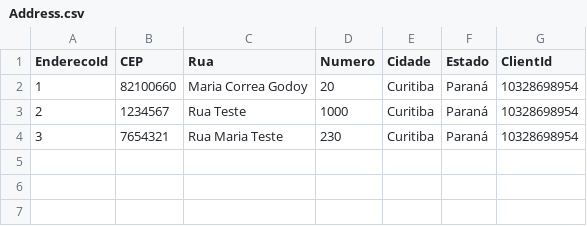
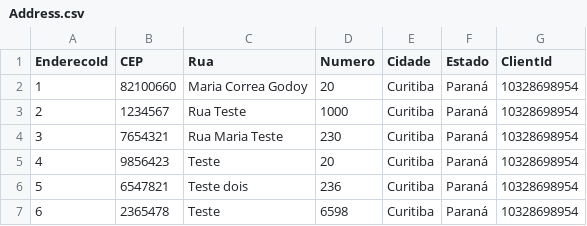
Before and after one commit to MarianeKaroline/Backend, a CSV file: SingleExperience/Database/Address.csv, drawn as a sheet; the diff names each change by its address in the sheet, - before the commit and + after, or states it on an @@ line.

```diff
--- a/SingleExperience/Database/Address.csv
+++ b/SingleExperience/Database/Address.csv
+row 5: 4 | 9856423 | Teste | 20 | Curitiba | Paraná | 10328698954
+row 6: 5 | 6547821 | Teste dois | 236 | Curitiba | Paraná | 10328698954
+row 7: 6 | 2365478 | Teste | 6598 | Curitiba | Paraná | 10328698954
```
Also changed, not shown: 32 other files.
